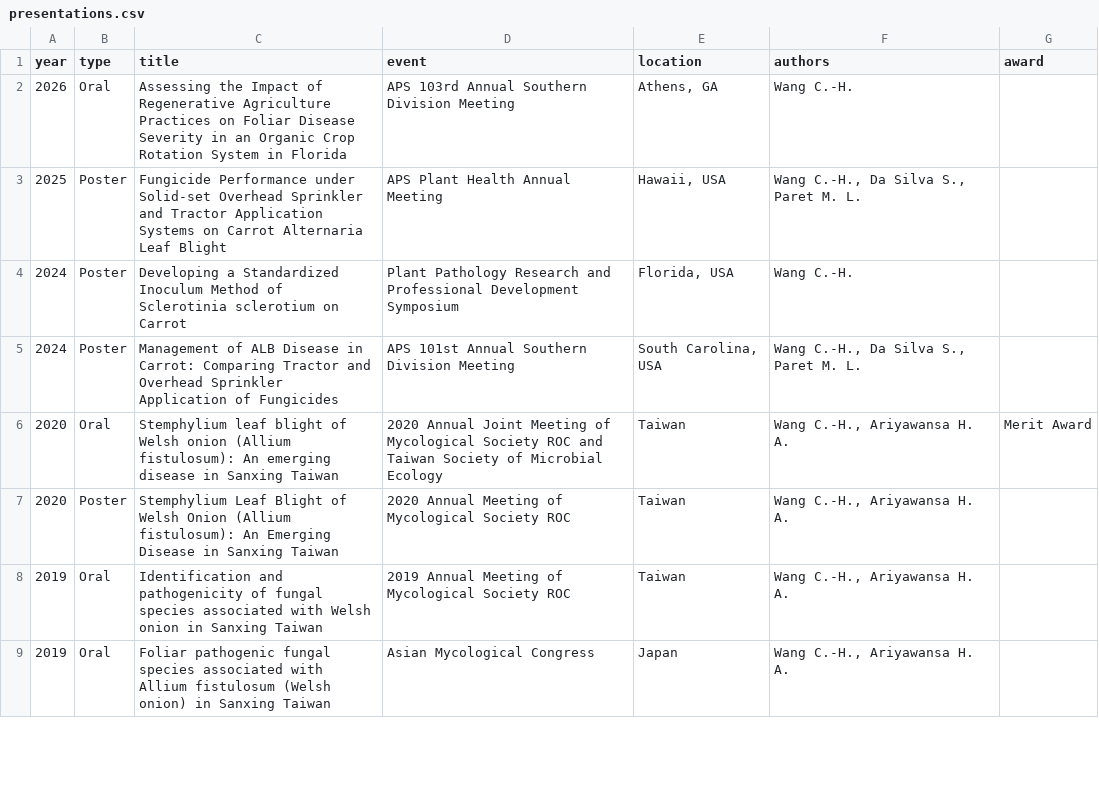
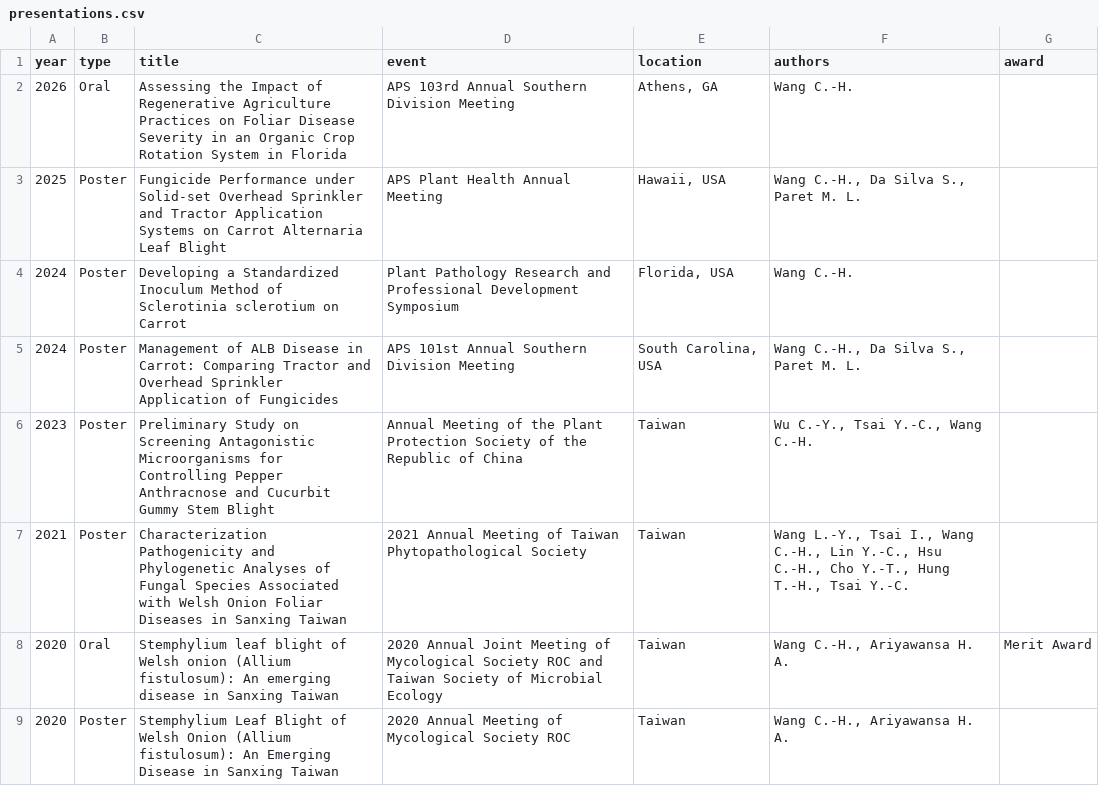
Before and after one commit to gseanwang/website, a CSV file: data/presentations.csv, drawn as a sheet; only a part is shown; the shorter side is filled out with more unchanged rows.

Commit message:
Update publications: Ferritins published (Plant Stress 2026), Fungicide accepted (in press); add 2023 + 2021 conference posters

```diff
--- a/data/presentations.csv
+++ b/data/presentations.csv
@@ -5,2 +5,4 @@ year,type,title,event,location,authors,award
 2024,Poster,Management of ALB Disease in Carrot: Comparing Tractor and Overhead Sprinkler Application of Fungicides,APS 101st Annual Southern Division Meeting,"South Carolina, USA","Wang C.-H., Da Silva S., Paret M. L.",
+2023,Poster,Preliminary Study on Screening Antagonistic Microorganisms for Controlling Pepper Anthracnose and Cucurbit Gummy Stem Blight,Annual Meeting of the Plant Protection Society of the Republic of China,"Taiwan","Wu C.-Y., Tsai Y.-C., Wang C.-H.",
+2021,Poster,Characterization Pathogenicity and Phylogenetic Analyses of Fungal Species Associated with Welsh Onion Foliar Diseases in Sanxing Taiwan,2021 Annual Meeting of Taiwan Phytopathological Society,"Taiwan","Wang L.-Y., Tsai I., Wang C.-H., Lin Y.-C., Hsu C.-H., Cho Y.-T., Hung T.-H., Tsai Y.-C.",
 2020,Oral,Stemphylium leaf blight of Welsh onion (Allium fistulosum): An emerging disease in Sanxing Taiwan,2020 Annual Joint Meeting of Mycological Society ROC and Taiwan Society of Microbial Ecology,"Taiwan","Wang C.-H., Ariyawansa H. A.",Merit Award
```
Also changed, not shown: data/publications.csv.
